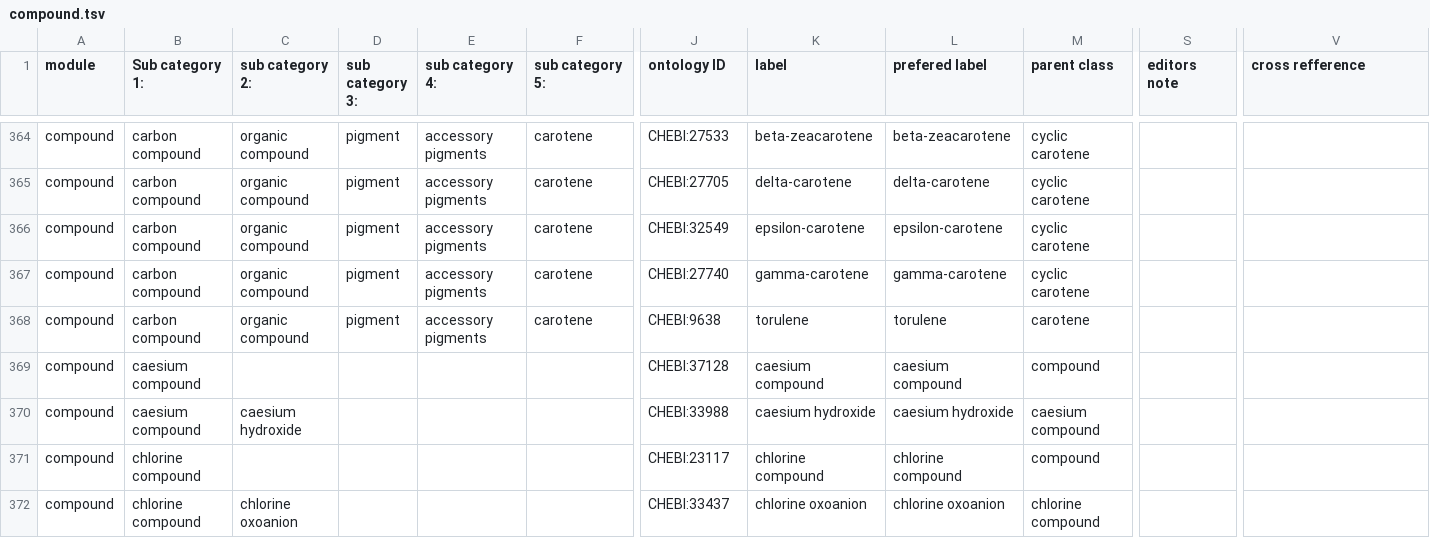
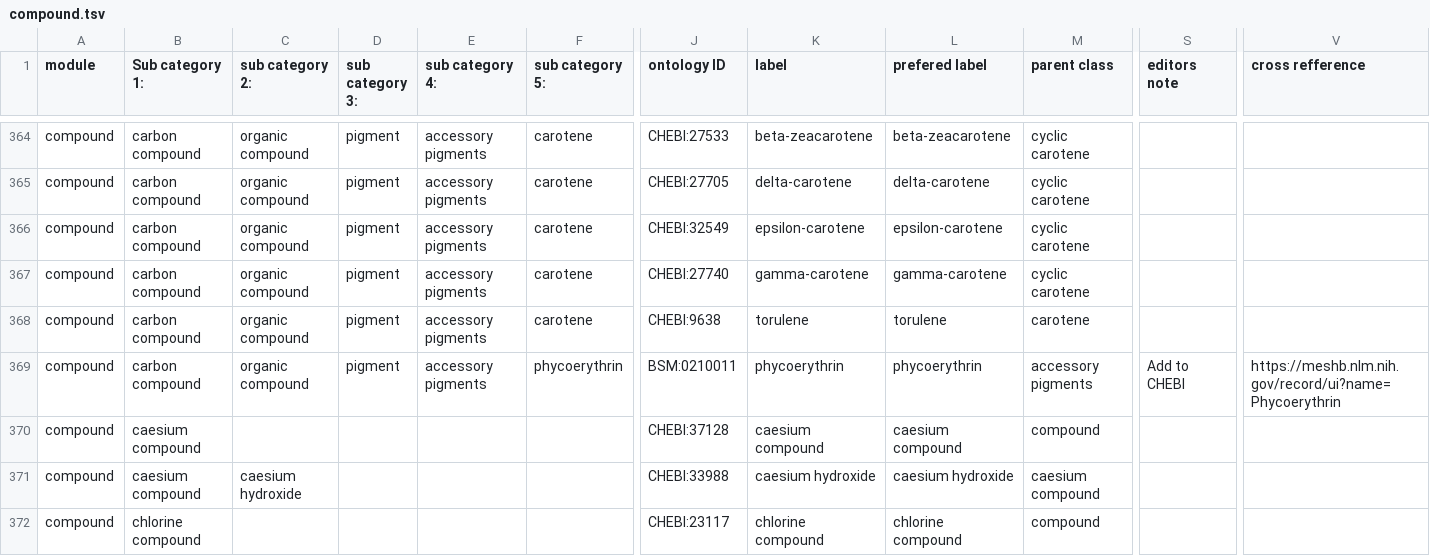
Before and after one commit to BCODMO/bcodmont, a TSV file: src/ontology/BCODMO_SM/chemistry/robot_templates/compound.tsv, drawn as a sheet; only a part is shown, gaps mark what is left out; the shorter side is filled out with more unchanged rows; rows hold the shown columns only; the diff names each change by its address in the sheet, - before the commit and + after, or states it on an @@ line.

Commit message:
Add phycoerythrin

```diff
--- a/src/ontology/BCODMO_SM/chemistry/robot_templates/compound.tsv
+++ b/src/ontology/BCODMO_SM/chemistry/robot_templates/compound.tsv
+row 369: compound | carbon compound | organic compound | pigment | accessory pigments | phycoerythrin | BSM:0210011 | phycoerythrin | phycoerythrin | accessory pigments | Add to CHEBI | https://meshb.nlm.nih.gov/record/ui?name=Phycoerythrin
```
